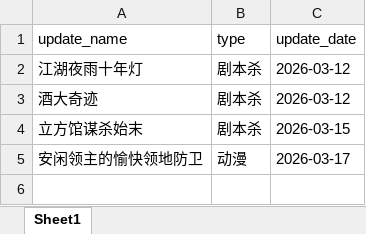
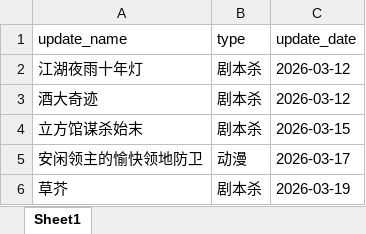
Before and after one commit to weiyingjun122/quark-dynamic, an Excel workbook: update.xlsx, sheet Sheet1, drawn as a sheet; values as stored, in another font and other column widths than the file's, no borders; the diff names each change by its address in the sheet, - before the commit and + after, or states it on an @@ line.

```diff
--- a/update.xlsx (sheet Sheet1)
+++ b/update.xlsx (sheet Sheet1)
+row 6: 草芥 | 剧本杀 | 2026-03-19
```
Also changed, not shown: resources.xlsx, 2 other files.
